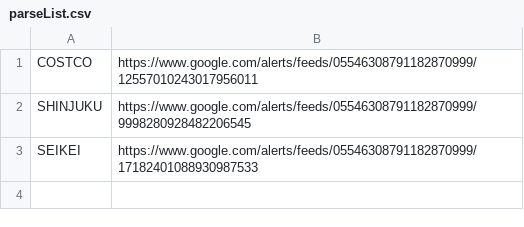
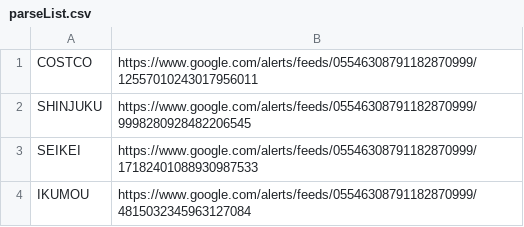
Before and after one commit to doridoridoriand/masao, a CSV file: parseList.csv, drawn as a sheet.

Commit message:
create new version of xmlAutoParser

```diff
--- a/parseList.csv
+++ b/parseList.csv
@@ -3 +3,2 @@ SHINJUKU,https://www.google.com/alerts/feeds/05546308791182870999/99982809284822
 SEIKEI,https://www.google.com/alerts/feeds/05546308791182870999/17182401088930987533
+IKUMOU,https://www.google.com/alerts/feeds/05546308791182870999/4815032345963127084
```
Also changed, not shown: 1 other file.
